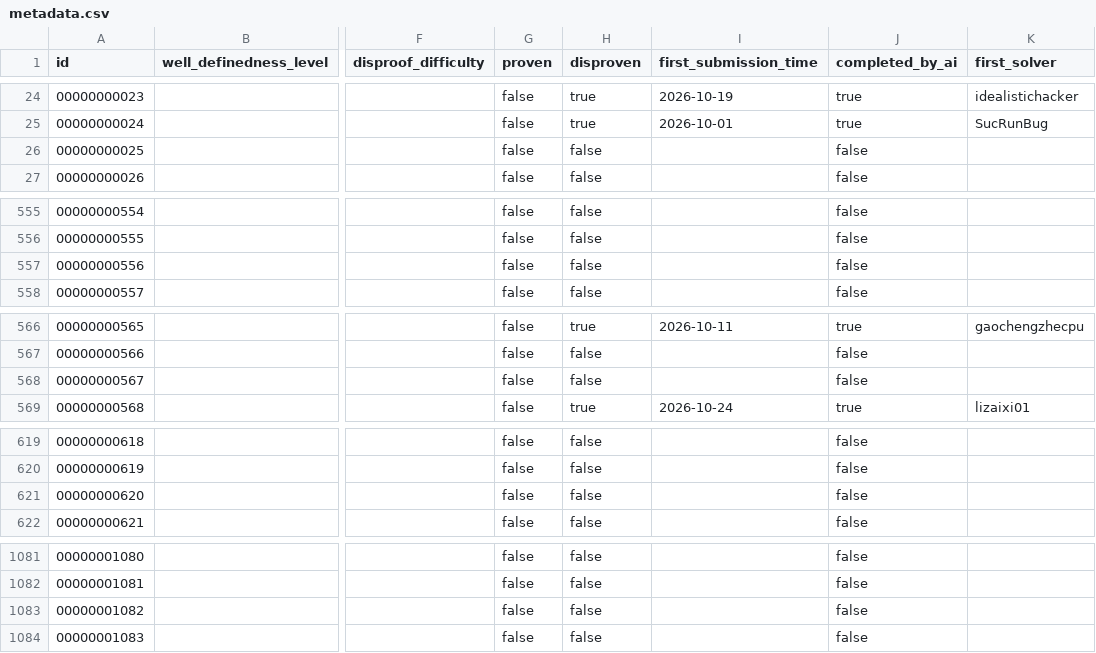
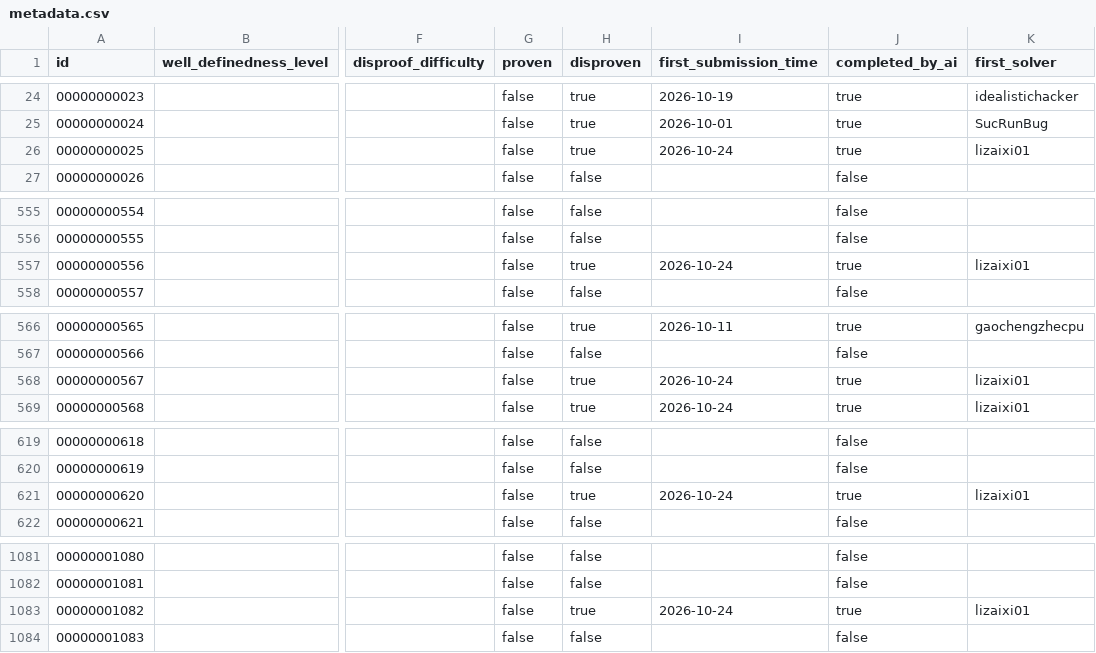
Before and after one commit to The-Last-Math-Competition/The-Last-Math-Competition, a CSV file: metadata.csv, drawn as a sheet; only a part is shown, gaps mark what is left out; the diff covers the shown part only; the diff names each change by its address in the sheet, - before the commit and + after, or states it on an @@ line.

Commit message:
Review 11 more submissions: merge 11 (PRs 1066, 1182-1191)
- PR 1066: Higman-Sims srg(100,22,0,6), Hoffman bound 80/3 vs integer independence number
- PRs 1182-1191: complete Lean builds and axiom audits, review.md added
- metadata, leaderboard and READMEs updated to 1025 solved

```diff
--- a/metadata.csv
+++ b/metadata.csv
-H26 (disproven): false
+H26 (disproven): true
-I26 (first_submission_time): (empty)
+I26 (first_submission_time): 2026-10-24
-J26 (completed_by_ai): false
+J26 (completed_by_ai): true
-K26 (first_solver): (empty)
+K26 (first_solver): lizaixi01
-H557 (disproven): false
+H557 (disproven): true
-I557 (first_submission_time): (empty)
+I557 (first_submission_time): 2026-10-24
-J557 (completed_by_ai): false
+J557 (completed_by_ai): true
-K557 (first_solver): (empty)
+K557 (first_solver): lizaixi01
-H568 (disproven): false
+H568 (disproven): true
-I568 (first_submission_time): (empty)
+I568 (first_submission_time): 2026-10-24
-J568 (completed_by_ai): false
+J568 (completed_by_ai): true
-K568 (first_solver): (empty)
+K568 (first_solver): lizaixi01
-H621 (disproven): false
+H621 (disproven): true
-I621 (first_submission_time): (empty)
+I621 (first_submission_time): 2026-10-24
-J621 (completed_by_ai): false
+J621 (completed_by_ai): true
-K621 (first_solver): (empty)
+K621 (first_solver): lizaixi01
-H1083 (disproven): false
+H1083 (disproven): true
-I1083 (first_submission_time): (empty)
+I1083 (first_submission_time): 2026-10-24
-J1083 (completed_by_ai): false
+J1083 (completed_by_ai): true
-K1083 (first_solver): (empty)
+K1083 (first_solver): lizaixi01
```
Also changed, not shown: 24 edited cells elsewhere in this file, 14 other files.
